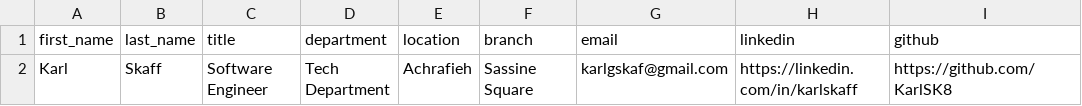
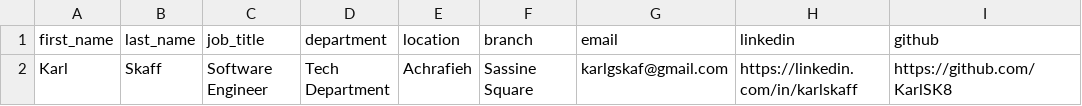
Before and after one commit to KarlSK8/KarlSK8.github.io, a CSV file: cards.csv, drawn as a sheet; only a part is shown; the diff names each change by its address in the sheet, - before the commit and + after, or states it on an @@ line.

```diff
--- a/cards.csv
+++ b/cards.csv
-C1: title
+C1: job_title
```
Also changed, not shown: 4 other files.
